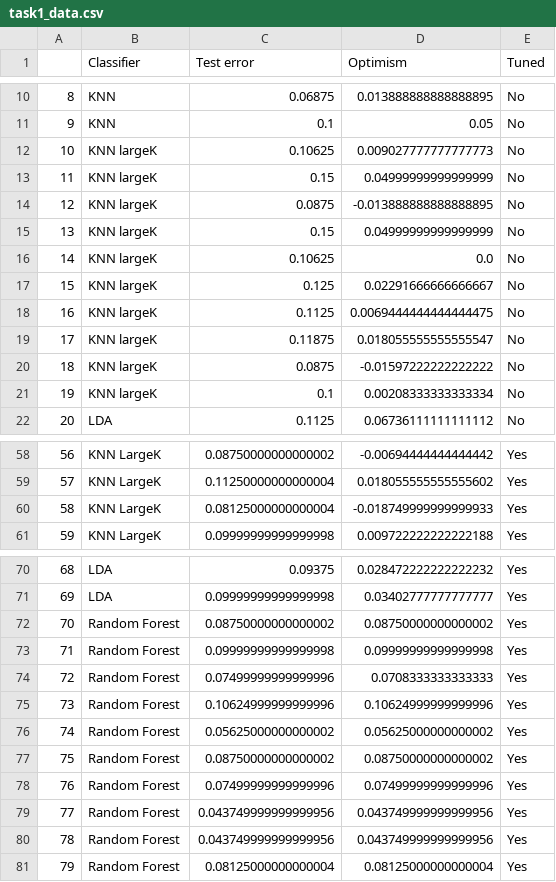
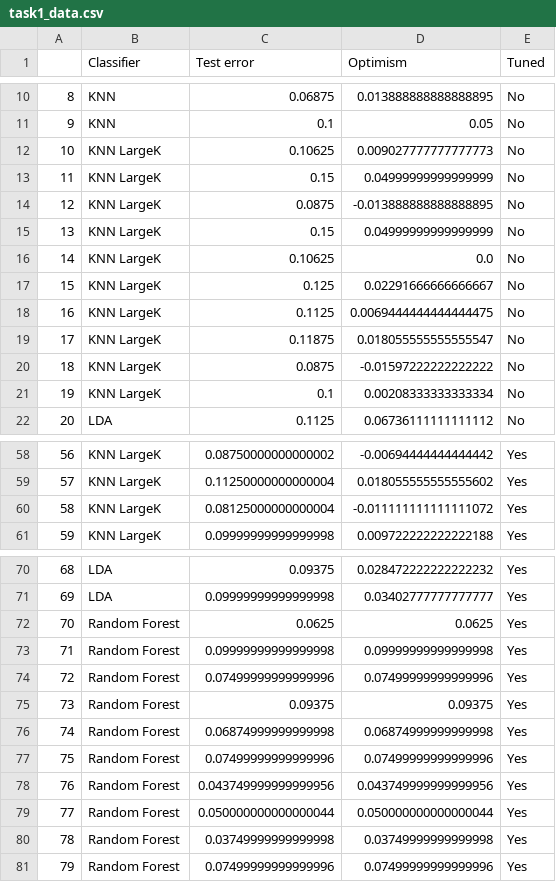
Before and after one commit to Max-Fredsdal/MVE441, a CSV file: project_1/data/task1_data.csv, drawn as a sheet; only a part is shown, gaps mark what is left out; the diff covers the shown part only.

```diff
--- a/project_1/data/task1_data.csv
+++ b/project_1/data/task1_data.csv
@@ -11,12 +11,12 @@
 9,KNN,0.1,0.05,No
-10,KNN largeK,0.10625,0.009027777777777773,No
-11,KNN largeK,0.15,0.04999999999999999,No
-12,KNN largeK,0.0875,-0.013888888888888895,No
-13,KNN largeK,0.15,0.04999999999999999,No
-14,KNN largeK,0.10625,0.0,No
-15,KNN largeK,0.125,0.02291666666666667,No
-16,KNN largeK,0.1125,0.0069444444444444475,No
-17,KNN largeK,0.11875,0.018055555555555547,No
-18,KNN largeK,0.0875,-0.01597222222222222,No
-19,KNN largeK,0.1,0.00208333333333334,No
+10,KNN LargeK,0.10625,0.009027777777777773,No
+11,KNN LargeK,0.15,0.04999999999999999,No
+12,KNN LargeK,0.0875,-0.013888888888888895,No
+13,KNN LargeK,0.15,0.04999999999999999,No
+14,KNN LargeK,0.10625,0.0,No
+15,KNN LargeK,0.125,0.02291666666666667,No
+16,KNN LargeK,0.1125,0.0069444444444444475,No
+17,KNN LargeK,0.11875,0.018055555555555547,No
+18,KNN LargeK,0.0875,-0.01597222222222222,No
+19,KNN LargeK,0.1,0.00208333333333334,No
 20,LDA,0.1125,0.06736111111111112,No
@@ -59,3 +59,3 @@
 57,KNN LargeK,0.11250000000000004,0.018055555555555602,Yes
-58,KNN LargeK,0.08125000000000004,-0.018749999999999933,Yes
+58,KNN LargeK,0.08125000000000004,-0.011111111111111072,Yes
 59,KNN LargeK,0.09999999999999998,0.009722222222222188,Yes
@@ -71,11 +71,11 @@
 69,LDA,0.09999999999999998,0.03402777777777777,Yes
-70,Random Forest,0.08750000000000002,0.08750000000000002,Yes
+70,Random Forest,0.0625,0.0625,Yes
 71,Random Forest,0.09999999999999998,0.09999999999999998,Yes
-72,Random Forest,0.07499999999999996,0.0708333333333333,Yes
-73,Random Forest,0.10624999999999996,0.10624999999999996,Yes
-74,Random Forest,0.05625000000000002,0.05625000000000002,Yes
-75,Random Forest,0.08750000000000002,0.08750000000000002,Yes
-76,Random Forest,0.07499999999999996,0.07499999999999996,Yes
-77,Random Forest,0.043749999999999956,0.043749999999999956,Yes
-78,Random Forest,0.043749999999999956,0.043749999999999956,Yes
-79,Random Forest,0.08125000000000004,0.08125000000000004,Yes
+72,Random Forest,0.07499999999999996,0.07499999999999996,Yes
+73,Random Forest,0.09375,0.09375,Yes
+74,Random Forest,0.06874999999999998,0.06874999999999998,Yes
+75,Random Forest,0.07499999999999996,0.07499999999999996,Yes
+76,Random Forest,0.043749999999999956,0.043749999999999956,Yes
+77,Random Forest,0.050000000000000044,0.050000000000000044,Yes
+78,Random Forest,0.03749999999999998,0.03749999999999998,Yes
+79,Random Forest,0.07499999999999996,0.07499999999999996,Yes
```
Also changed, not shown: 30 edited cells elsewhere in this file, project_1/data/kNNTuningResults_task1.csv, project_1/data/kNNTuningResults_task1_large.csv, 4 other files.
